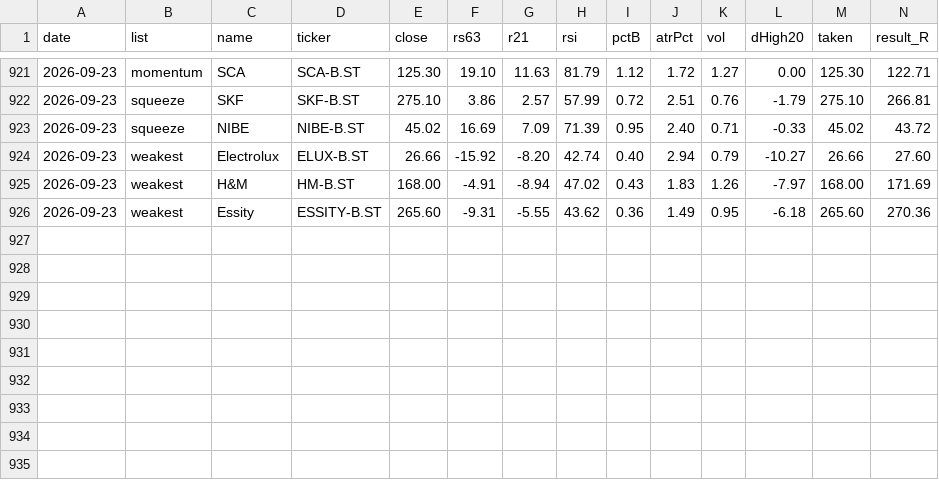
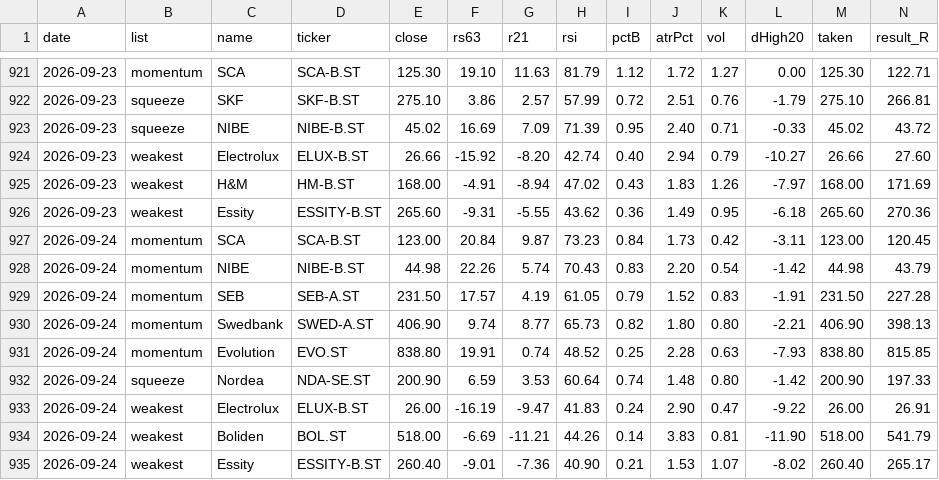
Before and after one commit to alexgianni777-tech/omxs30, a CSV file: candidates-log.csv, drawn as a sheet; only a part is shown, gaps mark what is left out; rows hold the shown columns only; the diff names each change by its address in the sheet, - before the commit and + after, or states it on an @@ line.

```diff
--- a/candidates-log.csv
+++ b/candidates-log.csv
+row 927: 2026-09-24 | momentum | SCA | SCA-B.ST | 123.00 | 20.84 | 9.87 | 73.23 | 0.84 | 1.73 | 0.42 | -3.11 | 123.00 | 120.45
+row 928: 2026-09-24 | momentum | NIBE | NIBE-B.ST | 44.98 | 22.26 | 5.74 | 70.43 | 0.83 | 2.20 | 0.54 | -1.42 | 44.98 | 43.79
+row 929: 2026-09-24 | momentum | SEB | SEB-A.ST | 231.50 | 17.57 | 4.19 | 61.05 | 0.79 | 1.52 | 0.83 | -1.91 | 231.50 | 227.28
+row 930: 2026-09-24 | momentum | Swedbank | SWED-A.ST | 406.90 | 9.74 | 8.77 | 65.73 | 0.82 | 1.80 | 0.80 | -2.21 | 406.90 | 398.13
+row 931: 2026-09-24 | momentum | Evolution | EVO.ST | 838.80 | 19.91 | 0.74 | 48.52 | 0.25 | 2.28 | 0.63 | -7.93 | 838.80 | 815.85
+row 932: 2026-09-24 | squeeze | Nordea | NDA-SE.ST | 200.90 | 6.59 | 3.53 | 60.64 | 0.74 | 1.48 | 0.80 | -1.42 | 200.90 | 197.33
+row 933: 2026-09-24 | weakest | Electrolux | ELUX-B.ST | 26.00 | -16.19 | -9.47 | 41.83 | 0.24 | 2.90 | 0.47 | -9.22 | 26.00 | 26.91
+row 934: 2026-09-24 | weakest | Boliden | BOL.ST | 518.00 | -6.69 | -11.21 | 44.26 | 0.14 | 3.83 | 0.81 | -11.90 | 518.00 | 541.79
+row 935: 2026-09-24 | weakest | Essity | ESSITY-B.ST | 260.40 | -9.01 | -7.36 | 40.90 | 0.21 | 1.53 | 1.07 | -8.02 | 260.40 | 265.17
```
Also changed, not shown: 2 other files.
